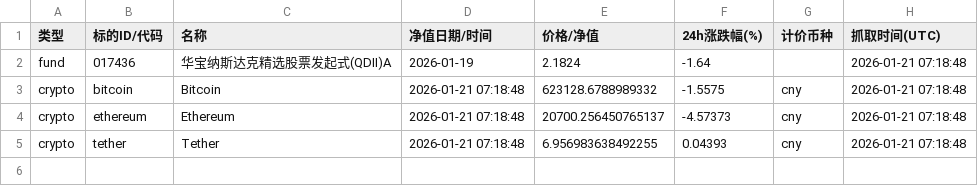
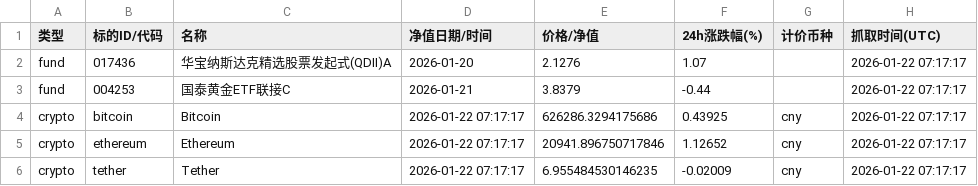
Before and after one commit to Vyenkor/portfolio, a CSV file: data/agg_latest.csv, drawn as a sheet.

```diff
--- a/data/agg_latest.csv
+++ b/data/agg_latest.csv
@@ -1,5 +1,6 @@
 类型,标的ID/代码,名称,净值日期/时间,价格/净值,24h涨跌幅(%),计价币种,抓取时间(UTC)
-fund,017436,华宝纳斯达克精选股票发起式(QDII)A,2026-01-19,2.1824,-1.64,,2026-01-21 07:18:48
-crypto,bitcoin,Bitcoin,2026-01-21 07:18:48,623128.6788989332,-1.5575,cny,2026-01-21 07:18:48
-crypto,ethereum,Ethereum,2026-01-21 07:18:48,20700.256450765137,-4.57373,cny,2026-01-21 07:18:48
-crypto,tether,Tether,2026-01-21 07:18:48,6.956983638492255,0.04393,cny,2026-01-21 07:18:48
+fund,017436,华宝纳斯达克精选股票发起式(QDII)A,2026-01-20,2.1276,1.07,,2026-01-22 07:17:17
+fund,004253,国泰黄金ETF联接C,2026-01-21,3.8379,-0.44,,2026-01-22 07:17:17
+crypto,bitcoin,Bitcoin,2026-01-22 07:17:17,626286.3294175686,0.43925,cny,2026-01-22 07:17:17
+crypto,ethereum,Ethereum,2026-01-22 07:17:17,20941.896750717846,1.12652,cny,2026-01-22 07:17:17
+crypto,tether,Tether,2026-01-22 07:17:17,6.955484530146235,-0.02009,cny,2026-01-22 07:17:17
```
Also changed, not shown: data/history.csv.
